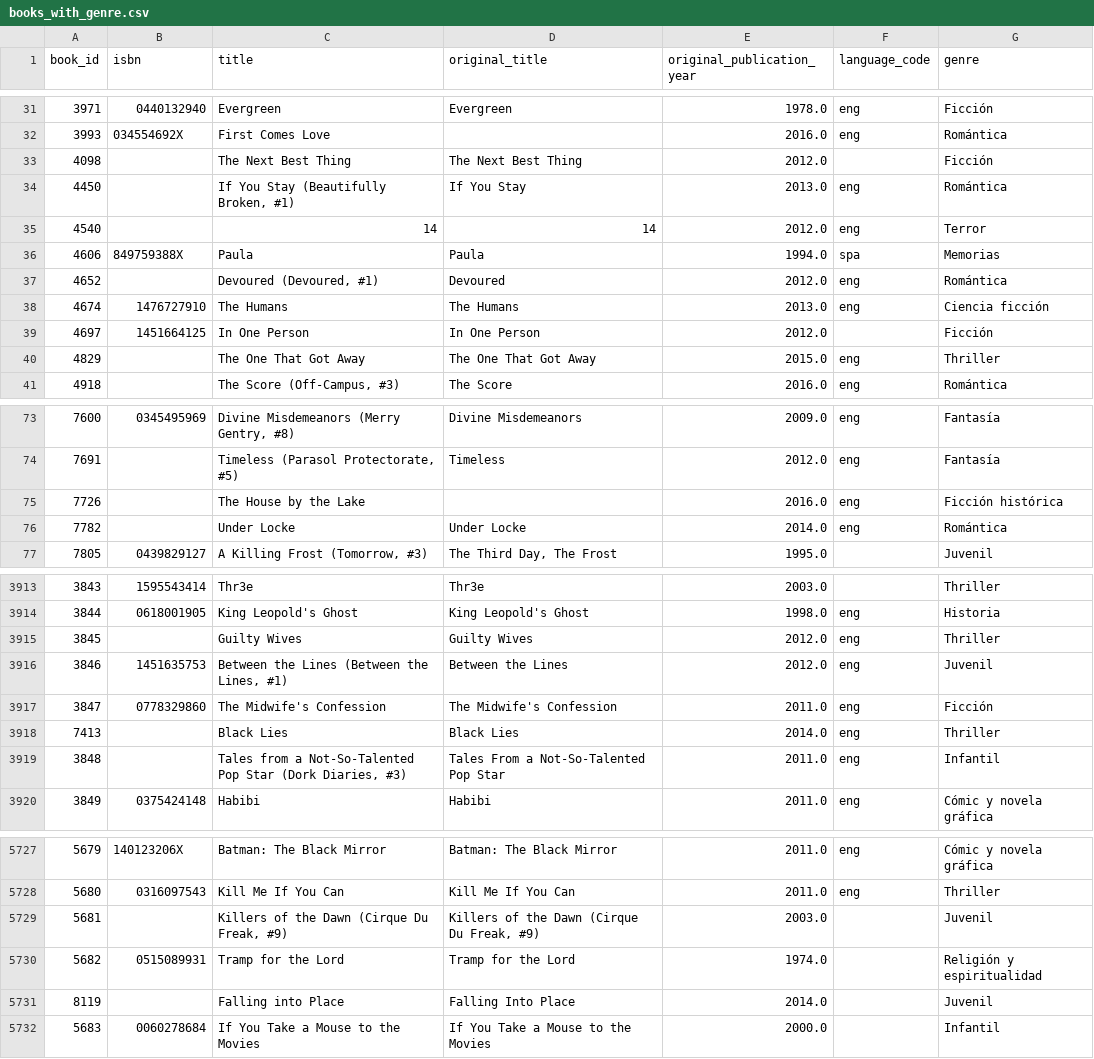
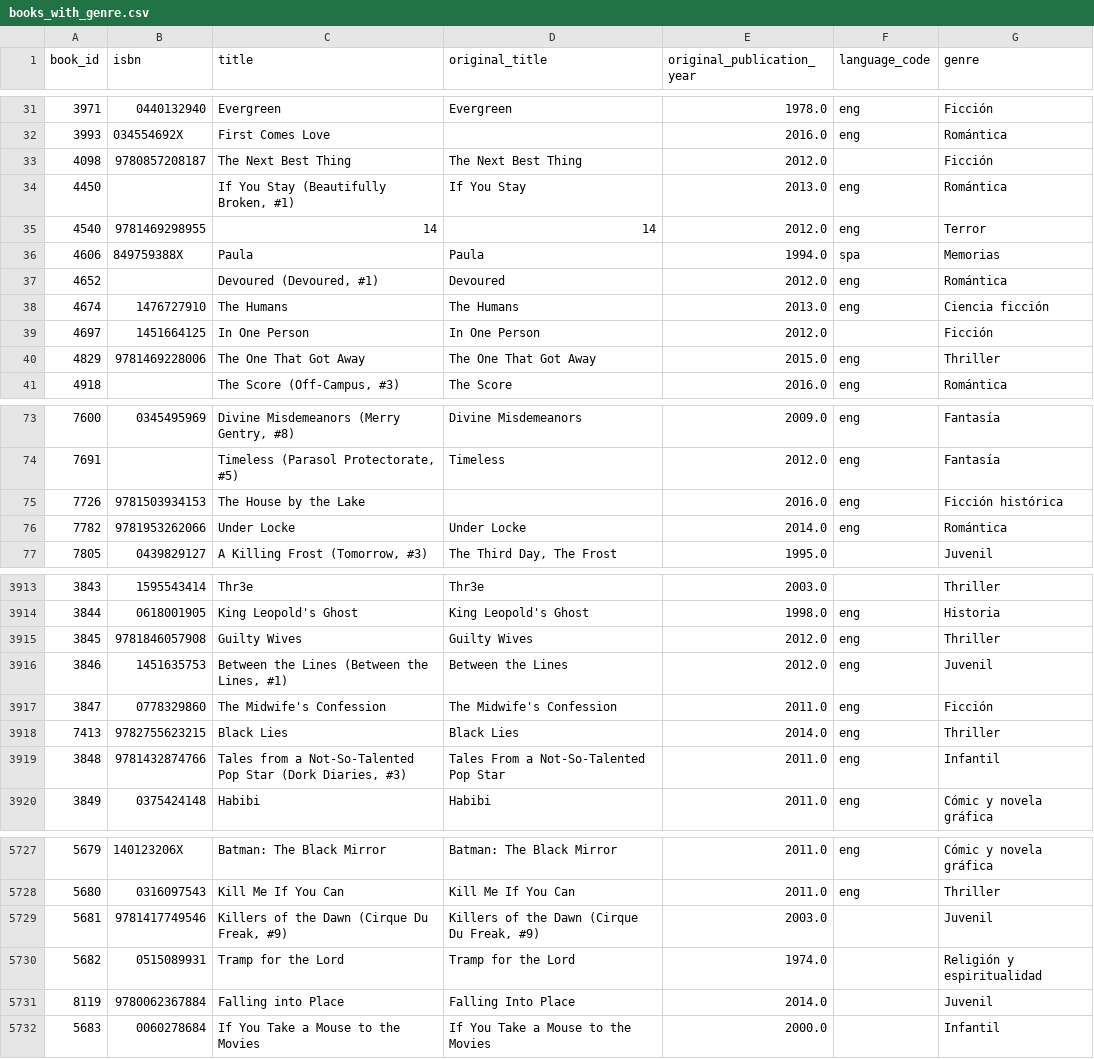
Before and after one commit to Grupo-4-UCMA/Casa-de-la-Cultura_G4, a CSV file: data/books_with_genre.csv, drawn as a sheet; only a part is shown, gaps mark what is left out; the diff covers the shown part only.

Commit message:
feat(datos): enriquecimiento de ISBNs y sinopsis desde Open Library
- recuperar_isbn.py: recupera ISBNs para los 700 libros sin identificador
  consultando Open Library search API; 171 nuevos ISBNs obtenidos
- data/isbn_recuperados.csv: resultado del proceso (700 libros, 171 con ISBN)
- data/books_with_genre.csv: ISBNs vacíos rellenados con los recuperados
- data/sinopsis.csv: ~1.400 sinopsis reales para los libros más populares,
  servidas offline por resumen_ia_view antes del fallback de plantillas

```diff
--- a/data/books_with_genre.csv
+++ b/data/books_with_genre.csv
@@ -32,5 +32,5 @@ book_id,isbn,title,original_title,original_publication_year,language_code,genre
 3993,034554692X,First Comes Love,,2016.0,eng,Romántica
-4098,,The Next Best Thing,The Next Best Thing,2012.0,,Ficción
+4098,9780857208187,The Next Best Thing,The Next Best Thing,2012.0,,Ficción
 4450,,"If You Stay (Beautifully Broken, #1)",If You Stay,2013.0,eng,Romántica
-4540,,14,14,2012.0,eng,Terror
+4540,9781469298955,14,14,2012.0,eng,Terror
 4606,849759388X,Paula,Paula,1994.0,spa,Memorias
@@ -39,3 +39,3 @@ book_id,isbn,title,original_title,original_publication_year,language_code,genre
 4697,1451664125,In One Person,In One Person,2012.0,,Ficción
-4829,,The One That Got Away,The One That Got Away,2015.0,eng,Thriller
+4829,9781469228006,The One That Got Away,The One That Got Away,2015.0,eng,Thriller
 4918,,"The Score (Off-Campus, #3)",The Score,2016.0,eng,Romántica
@@ -74,4 +74,4 @@ book_id,isbn,title,original_title,original_publication_year,language_code,genre
 7691,,"Timeless (Parasol Protectorate, #5)",Timeless,2012.0,eng,Fantasía
-7726,,The House by the Lake,,2016.0,eng,Ficción histórica
-7782,,Under Locke,Under Locke,2014.0,eng,Romántica
+7726,9781503934153,The House by the Lake,,2016.0,eng,Ficción histórica
+7782,9781953262066,Under Locke,Under Locke,2014.0,eng,Romántica
 7805,0439829127,"A Killing Frost (Tomorrow, #3)","The Third Day, The Frost",1995.0,,Juvenil
@@ -3914,7 +3914,7 @@ book_id,isbn,title,original_title,original_publication_year,language_code,genre
 3844,0618001905,King Leopold's Ghost,King Leopold's Ghost,1998.0,eng,Historia
-3845,,Guilty Wives,Guilty Wives,2012.0,eng,Thriller
+3845,9781846057908,Guilty Wives,Guilty Wives,2012.0,eng,Thriller
 3846,1451635753,"Between the Lines (Between the Lines, #1)",Between the Lines,2012.0,eng,Juvenil
 3847,0778329860,The Midwife's Confession,The Midwife's Confession,2011.0,eng,Ficción
-7413,,Black Lies,Black Lies,2014.0,eng,Thriller
-3848,,"Tales from a Not-So-Talented Pop Star (Dork Diaries, #3)",Tales From a Not-So-Talented Pop Star,2011.0,eng,Infantil
+7413,9782755623215,Black Lies,Black Lies,2014.0,eng,Thriller
+3848,9781432874766,"Tales from a Not-So-Talented Pop Star (Dork Diaries, #3)",Tales From a Not-So-Talented Pop Star,2011.0,eng,Infantil
 3849,0375424148,Habibi,Habibi,2011.0,eng,Cómic y novela gráfica
@@ -5728,5 +5728,5 @@ book_id,isbn,title,original_title,original_publication_year,language_code,genre
 5680,0316097543,Kill Me If You Can,Kill Me If You Can,2011.0,eng,Thriller
-5681,,"Killers of the Dawn (Cirque Du Freak, #9)","Killers of the Dawn (Cirque Du Freak, #9)",2003.0,,Juvenil
+5681,9781417749546,"Killers of the Dawn (Cirque Du Freak, #9)","Killers of the Dawn (Cirque Du Freak, #9)",2003.0,,Juvenil
 5682,0515089931,Tramp for the Lord,Tramp for the Lord,1974.0,,Religión y espiritualidad
-8119,,Falling into Place,Falling Into Place,2014.0,,Juvenil
+8119,9780062367884,Falling into Place,Falling Into Place,2014.0,,Juvenil
 5683,0060278684,If You Take a Mouse to the Movies,If You Take a Mouse to the Movies,2000.0,,Infantil
```
Also changed, not shown: 161 edited cells elsewhere in this file, 3 other files.
